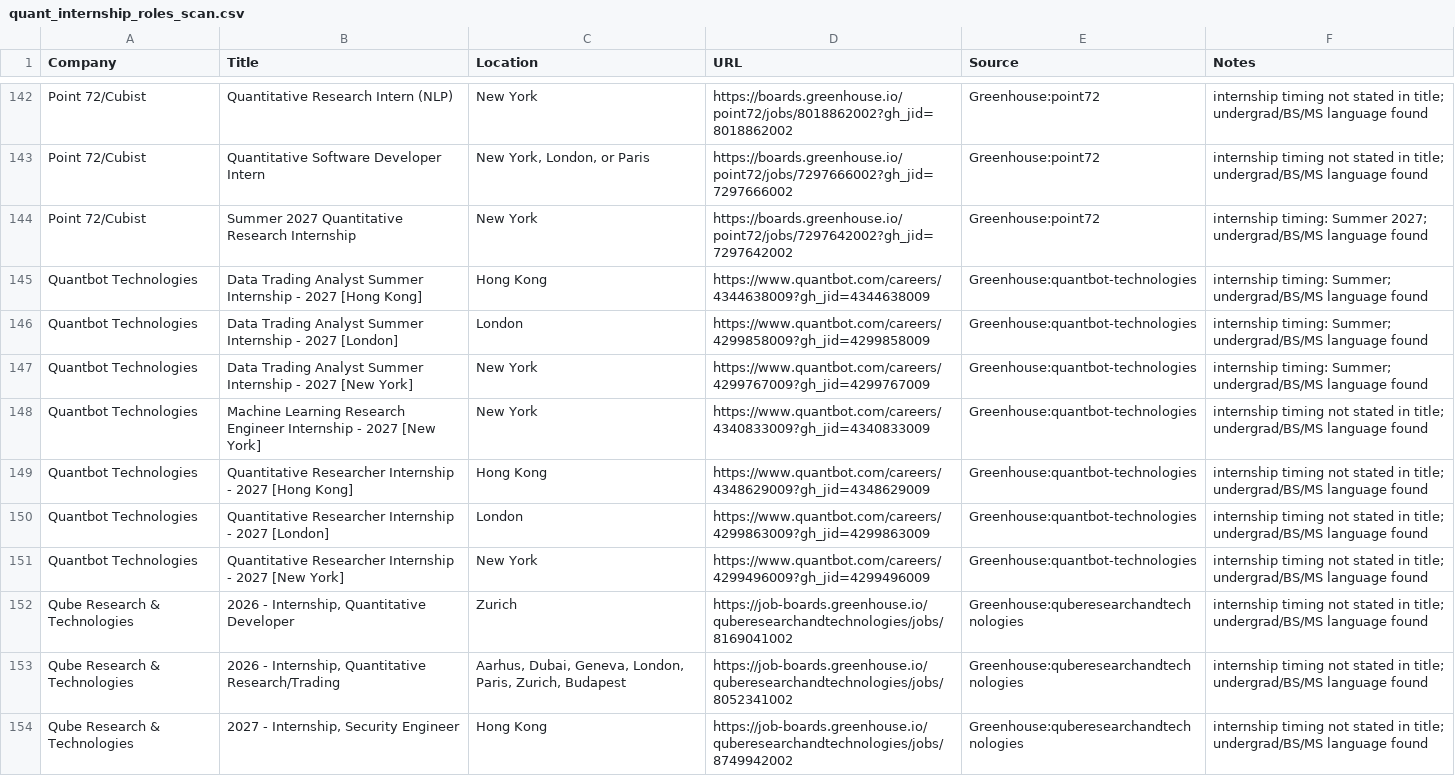
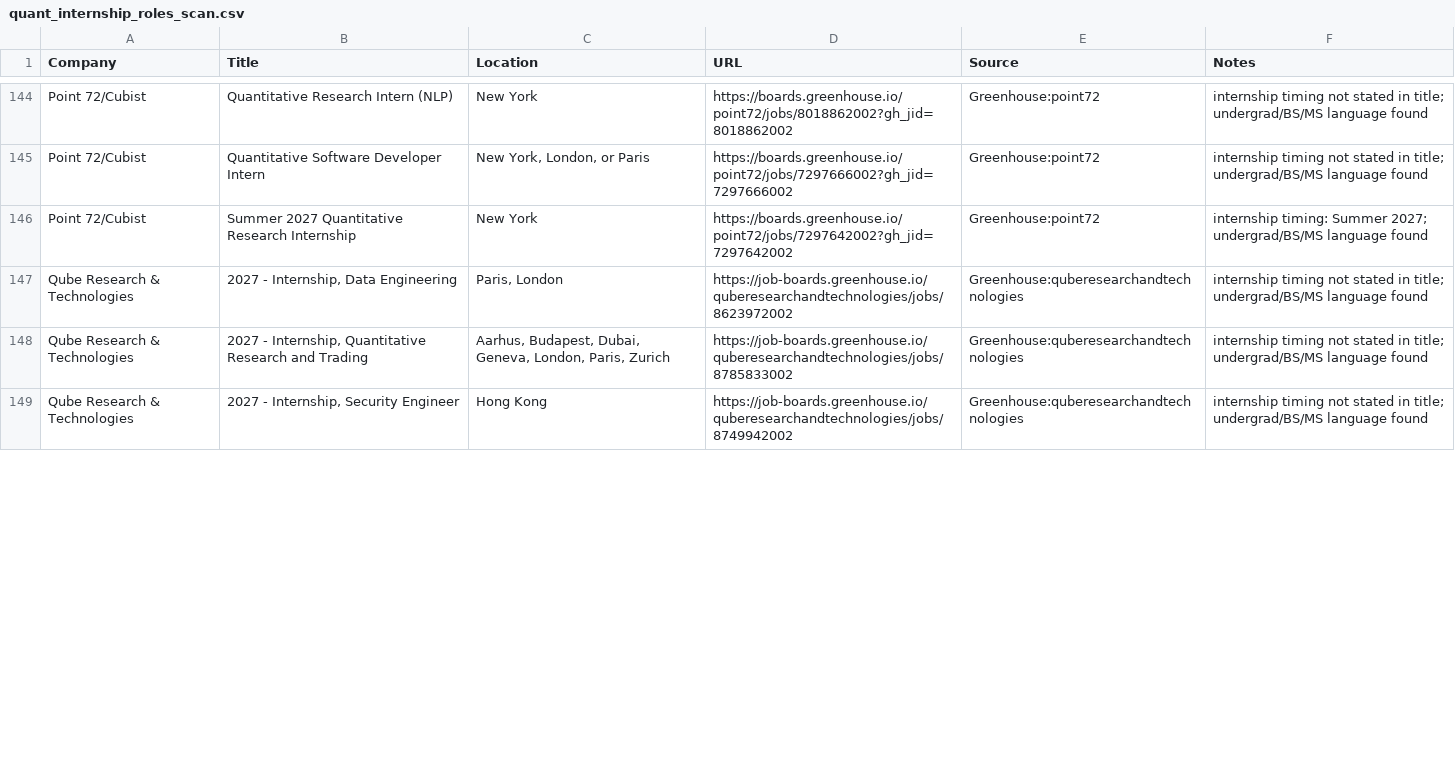
Before and after one commit to Jiang6082/QJS, a CSV file: reports/quant_internship_roles_scan.csv, drawn as a sheet; only a part is shown, gaps mark what is left out; the diff covers the shown part only.

Commit message:
Update scan results 2026-09-09

```diff
--- a/reports/quant_internship_roles_scan.csv
+++ b/reports/quant_internship_roles_scan.csv
@@ -144,11 +146,4 @@
 "Point 72/Cubist","Summer 2027 Quantitative Research Internship","New York","https://boards.greenhouse.io/point72/jobs/7297642002?gh_jid=7297642002","Greenhouse:point72","internship timing: Summer 2027; undergrad/BS/MS language found"
-"Quantbot Technologies","Data Trading Analyst Summer Internship - 2027 [Hong Kong]","Hong Kong","https://www.quantbot.com/careers/4344638009?gh_jid=4344638009","Greenhouse:quantbot-technologies","internship timing: Summer; undergrad/BS/MS language found"
-"Quantbot Technologies","Data Trading Analyst Summer Internship - 2027 [London]","London","https://www.quantbot.com/careers/4299858009?gh_jid=4299858009","Greenhouse:quantbot-technologies","internship timing: Summer; undergrad/BS/MS language found"
-"Quantbot Technologies","Data Trading Analyst Summer Internship - 2027 [New York]","New York","https://www.quantbot.com/careers/4299767009?gh_jid=4299767009","Greenhouse:quantbot-technologies","internship timing: Summer; undergrad/BS/MS language found"
-"Quantbot Technologies","Machine Learning Research Engineer Internship - 2027 [New York] ","New York","https://www.quantbot.com/careers/4340833009?gh_jid=4340833009","Greenhouse:quantbot-technologies","internship timing not stated in title; undergrad/BS/MS language found"
-"Quantbot Technologies","Quantitative Researcher Internship - 2027 [Hong Kong]","Hong Kong","https://www.quantbot.com/careers/4348629009?gh_jid=4348629009","Greenhouse:quantbot-technologies","internship timing not stated in title; undergrad/BS/MS language found"
-"Quantbot Technologies","Quantitative Researcher Internship - 2027 [London]","London","https://www.quantbot.com/careers/4299863009?gh_jid=4299863009","Greenhouse:quantbot-technologies","internship timing not stated in title; undergrad/BS/MS language found"
-"Quantbot Technologies","Quantitative Researcher Internship - 2027 [New York]","New York","https://www.quantbot.com/careers/4299496009?gh_jid=4299496009","Greenhouse:quantbot-technologies","internship timing not stated in title; undergrad/BS/MS language found"
-"Qube Research & Technologies","2026 - Internship, Quantitative Developer","Zurich","https://job-boards.greenhouse.io/quberesearchandtechnologies/jobs/8169041002","Greenhouse:quberesearchandtechnologies","internship timing not stated in title; undergrad/BS/MS language found"
-"Qube Research & Technologies","2026 - Internship, Quantitative Research/Trading","Aarhus, Dubai, Geneva, London, Paris, Zurich, Budapest","https://job-boards.greenhouse.io/quberesearchandtechnologies/jobs/8052341002","Greenhouse:quberesearchandtechnologies","internship timing not stated in title; undergrad/BS/MS language found"
+"Qube Research & Technologies","2027 - Internship, Data Engineering","Paris, London","https://job-boards.greenhouse.io/quberesearchandtechnologies/jobs/8623972002","Greenhouse:quberesearchandtechnologies","internship timing not stated in title; undergrad/BS/MS language found"
+"Qube Research & Technologies","2027 - Internship, Quantitative Research and Trading","Aarhus, Budapest, Dubai, Geneva, London, Paris, Zurich","https://job-boards.greenhouse.io/quberesearchandtechnologies/jobs/8785833002","Greenhouse:quberesearchandtechnologies","internship timing not stated in title; undergrad/BS/MS language found"
 "Qube Research & Technologies","2027 - Internship, Security Engineer ","Hong Kong","https://job-boards.greenhouse.io/quberesearchandtechnologies/jobs/8749942002","Greenhouse:quberesearchandtechnologies","internship timing not stated in title; undergrad/BS/MS language found"
```
Also changed, not shown: 6 added rows, 1 removed row and 9 moved rows elsewhere in this file, 26 other files.
